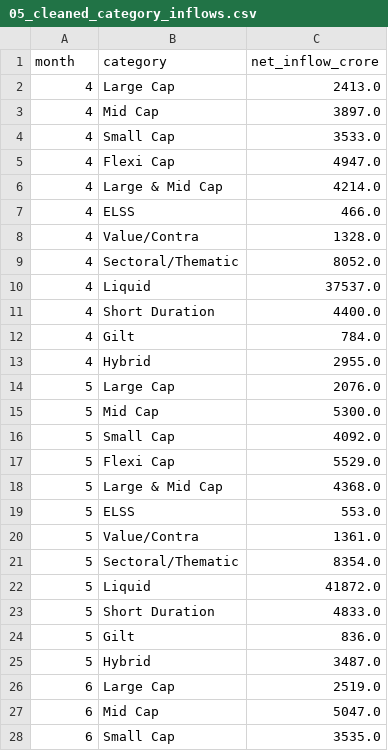
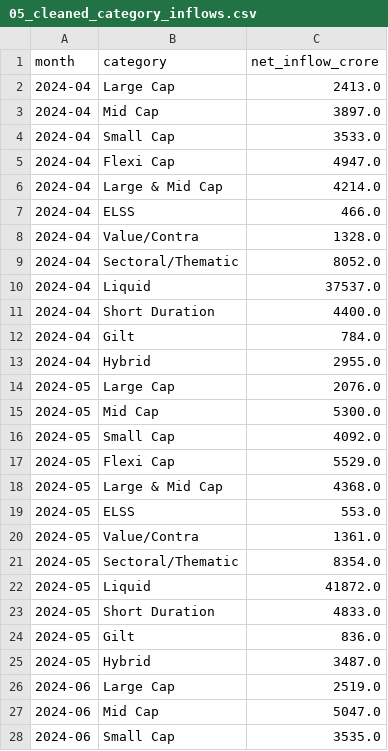
Before and after one commit to HimanshuNautiyal-debug/project_mutual_fund, a CSV file: data/processed/05_cleaned_category_inflows.csv, drawn as a sheet; only a part is shown; the diff covers the shown part only.

Commit message:
Day 3 : Exploratory Data Analysis (EDA)

```diff
--- a/data/processed/05_cleaned_category_inflows.csv
+++ b/data/processed/05_cleaned_category_inflows.csv
@@ -1,28 +1,28 @@
 month,category,net_inflow_crore
-4,Large Cap,2413.0
-4,Mid Cap,3897.0
-4,Small Cap,3533.0
-4,Flexi Cap,4947.0
-4,Large & Mid Cap,4214.0
-4,ELSS,466.0
-4,Value/Contra,1328.0
-4,Sectoral/Thematic,8052.0
-4,Liquid,37537.0
-4,Short Duration,4400.0
-4,Gilt,784.0
-4,Hybrid,2955.0
-5,Large Cap,2076.0
-5,Mid Cap,5300.0
-5,Small Cap,4092.0
-5,Flexi Cap,5529.0
-5,Large & Mid Cap,4368.0
-5,ELSS,553.0
-5,Value/Contra,1361.0
-5,Sectoral/Thematic,8354.0
-5,Liquid,41872.0
-5,Short Duration,4833.0
-5,Gilt,836.0
-5,Hybrid,3487.0
-6,Large Cap,2519.0
-6,Mid Cap,5047.0
-6,Small Cap,3535.0
+2024-04,Large Cap,2413.0
+2024-04,Mid Cap,3897.0
+2024-04,Small Cap,3533.0
+2024-04,Flexi Cap,4947.0
+2024-04,Large & Mid Cap,4214.0
+2024-04,ELSS,466.0
+2024-04,Value/Contra,1328.0
+2024-04,Sectoral/Thematic,8052.0
+2024-04,Liquid,37537.0
+2024-04,Short Duration,4400.0
+2024-04,Gilt,784.0
+2024-04,Hybrid,2955.0
+2024-05,Large Cap,2076.0
+2024-05,Mid Cap,5300.0
+2024-05,Small Cap,4092.0
+2024-05,Flexi Cap,5529.0
+2024-05,Large & Mid Cap,4368.0
+2024-05,ELSS,553.0
+2024-05,Value/Contra,1361.0
+2024-05,Sectoral/Thematic,8354.0
+2024-05,Liquid,41872.0
+2024-05,Short Duration,4833.0
+2024-05,Gilt,836.0
+2024-05,Hybrid,3487.0
+2024-06,Large Cap,2519.0
+2024-06,Mid Cap,5047.0
+2024-06,Small Cap,3535.0
```
Also changed, not shown: 117 edited cells elsewhere in this file, data/processed/06_clean_industry_folio_count.csv, 31 other files.
